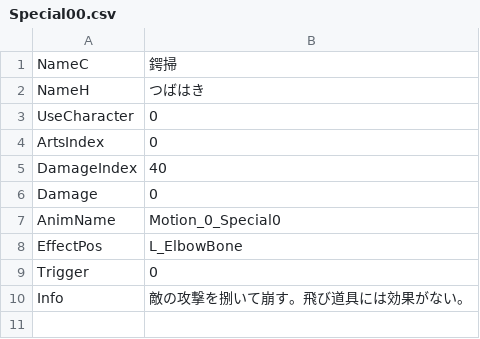
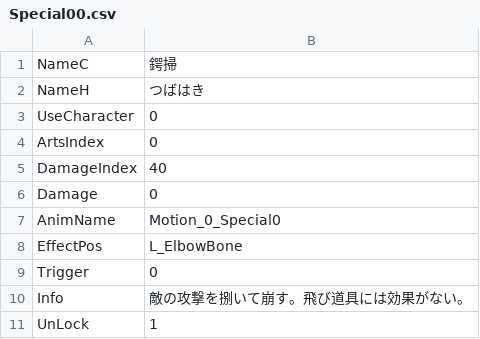
Before and after one commit to vinvinvidal/Project00, a CSV file: Project/Assets/Resources/csv/Special/Special00.csv, drawn as a sheet.

```diff
--- a/Project/Assets/Resources/csv/Special/Special00.csv
+++ b/Project/Assets/Resources/csv/Special/Special00.csv
@@ -10 +10,2 @@ Trigger,0
 Info,敵の攻撃を捌いて崩す。飛び道具には効果がない。
+UnLock,1
```
Also changed, not shown: Project/Assets/Resources/csv/Arts/Arts011.csv, Project/Assets/Resources/csv/Special/Special01.csv, 11 other files.
